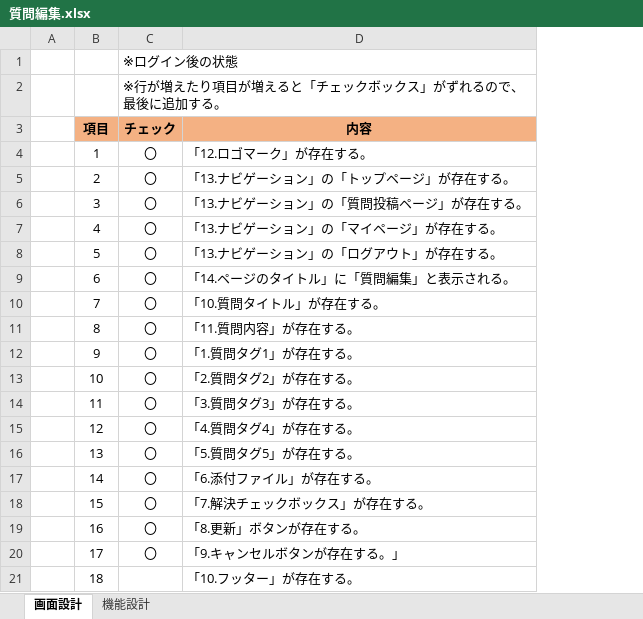
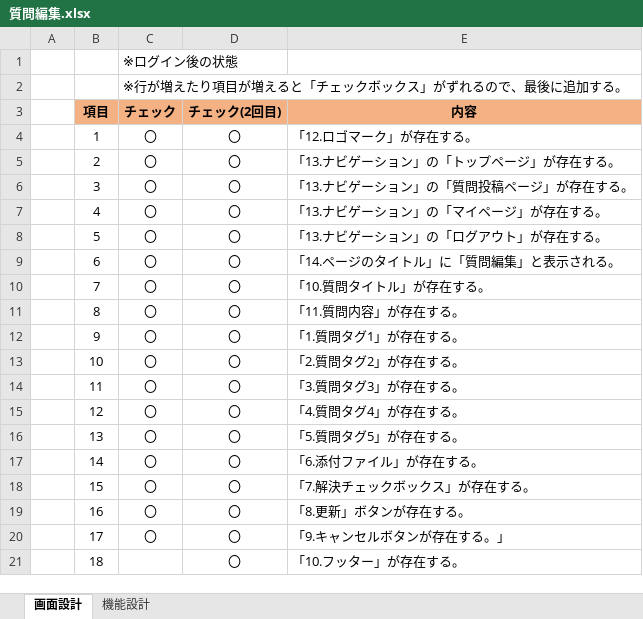
Before and after one commit to DOJO-2021/D-4, an Excel workbook: 品質管理/質問編集.xlsx, sheet 画面設計, drawn as a sheet; values as stored, in another font and other column widths than the file's, no borders; the diff names each change by its address in the sheet, - before the commit and + after, or states it on an @@ line.

```diff
--- a/品質管理/質問編集.xlsx (sheet 画面設計)
+++ b/品質管理/質問編集.xlsx (sheet 画面設計)
+column D (チェック(2回目)), rows 4-21: all 〇
```
Also changed, not shown: sheet 機能設計.
